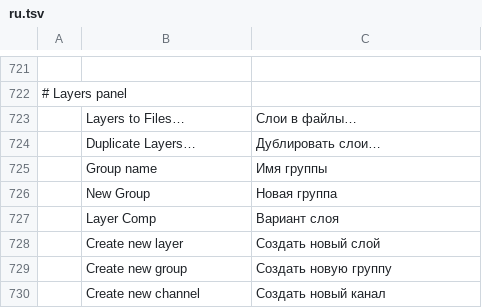
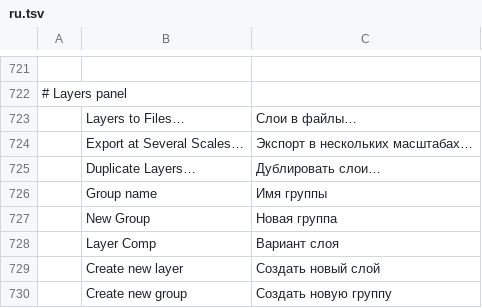
Before and after one commit to V1ri0n/SpectraPaint, a TSV file: crates/ui-egui/src/i18n/ru.tsv, drawn as a sheet; only a part is shown, gaps mark what is left out; the shorter side is filled out with more unchanged rows; the diff names each change by its address in the sheet, - before the commit and + after, or states it on an @@ line.

```diff
--- a/crates/ui-egui/src/i18n/ru.tsv
+++ b/crates/ui-egui/src/i18n/ru.tsv
+row 724:  | Export at Several Scales… | Экспорт в нескольких масштабах…
```
Also changed, not shown: 5 other files.
